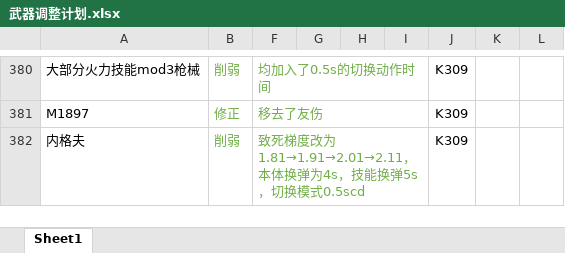
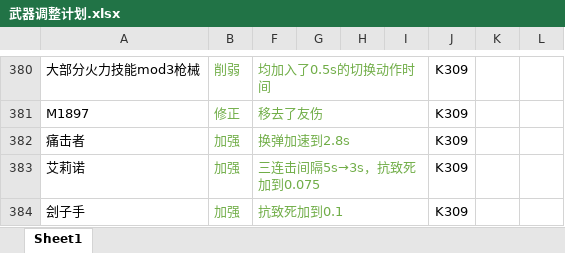
Before and after one commit to GFL-Castling-Staff/GFL-Castling, an Excel workbook: 武器调整计划.xlsx, sheet Sheet1, drawn as a sheet; only a part is shown, gaps mark what is left out; values as stored, in another font and other column widths than the file's, no borders; removed rows and columns are numbered as before the commit, all else as after; the diff names each change by its address in the sheet, - before the commit and + after, or states it on an @@ line.

```diff
--- a/武器调整计划.xlsx (sheet Sheet1)
+++ b/武器调整计划.xlsx (sheet Sheet1)
-row 382: 内格夫 | 削弱 | 致死梯度改为1.81→1.91→2.01→2.11，本体换弹为4s，技能换弹5s，切换模式0.5scd |  |  |  | K309
+row 382: 痛击者 | 加强 | 换弹加速到2.8s |  |  |  | K309
+row 383: 艾莉诺 | 加强 | 三连击间隔5s→3s，抗致死加到0.075 |  |  |  | K309
+row 384: 刽子手 | 加强 | 抗致死加到0.1 |  |  |  | K309
```
Also changed, not shown: 11 other files.
